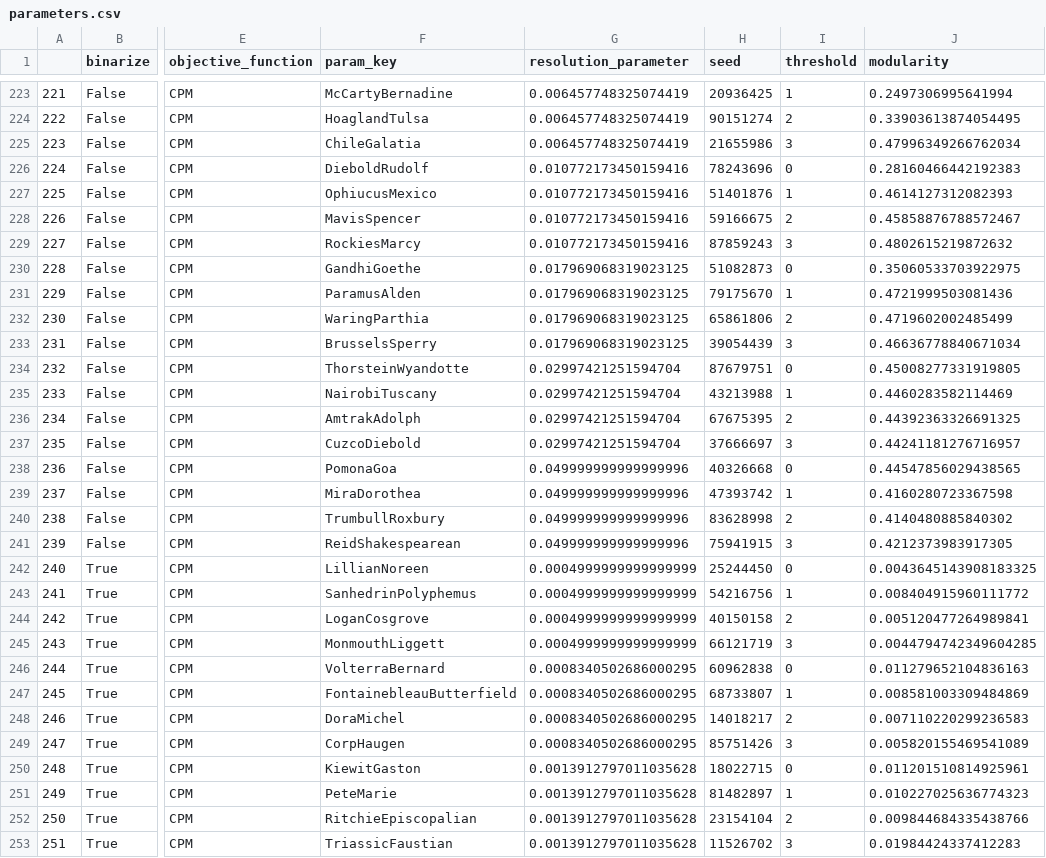
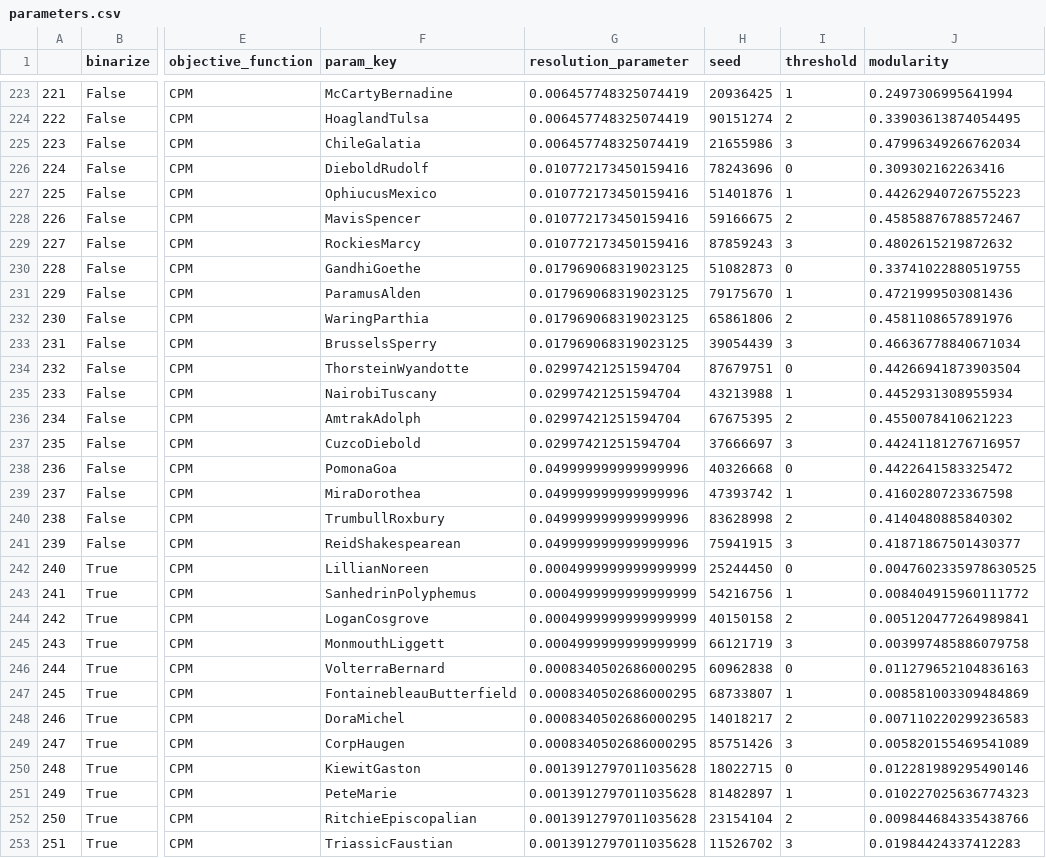
Before and after one commit to neurodata/maggot_models, a CSV file: notebooks/outs/97.0-BDP-leiden/csvs/parameters.csv, drawn as a sheet; only a part is shown, gaps mark what is left out; the diff covers the shown part only; the diff names each change by its address in the sheet, - before the commit and + after, or states it on an @@ line.

```diff
--- a/notebooks/outs/97.0-BDP-leiden/csvs/parameters.csv
+++ b/notebooks/outs/97.0-BDP-leiden/csvs/parameters.csv
-J226 (modularity): 0.28160466442192383
+J226 (modularity): 0.309302162263416
-J227 (modularity): 0.4614127312082393
+J227 (modularity): 0.44262940726755223
-J230 (modularity): 0.35060533703922975
+J230 (modularity): 0.33741022880519755
-J232 (modularity): 0.4719602002485499
+J232 (modularity): 0.4581108657891976
-J234 (modularity): 0.45008277331919805
+J234 (modularity): 0.44266941873903504
-J235 (modularity): 0.4460283582114469
+J235 (modularity): 0.4452931308955934
-J236 (modularity): 0.44392363326691325
+J236 (modularity): 0.4550078410621223
-J238 (modularity): 0.44547856029438565
+J238 (modularity): 0.4422641583325472
-J241 (modularity): 0.4212373983917305
+J241 (modularity): 0.41871867501430377
-J242 (modularity): 0.0043645143908183325
+J242 (modularity): 0.0047602335978630525
-J245 (modularity): 0.0044794742349604285
+J245 (modularity): 0.003997485886079758
-J250 (modularity): 0.011201510814925961
+J250 (modularity): 0.012281989295490146
```
Also changed, not shown: 119 edited cells elsewhere in this file, 1 other file.
